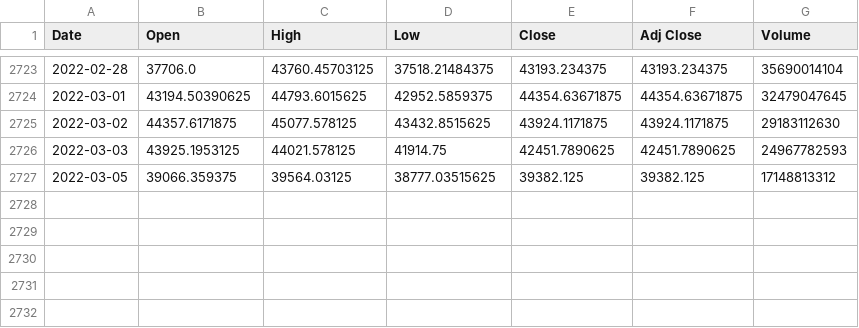
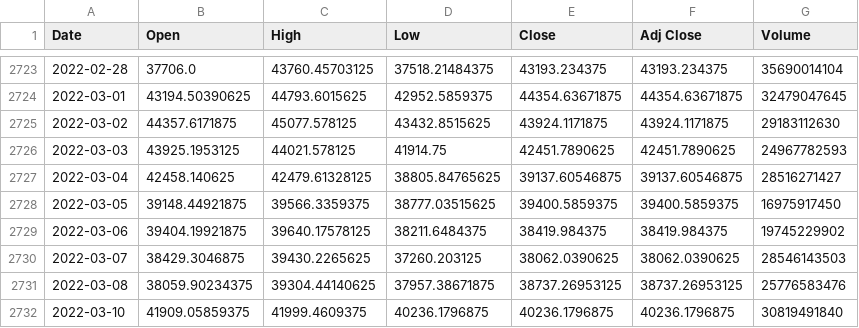
Before and after one commit to davidlwg/backtest, a CSV file: data/btc_OHLC.csv (was btc_daily.csv), drawn as a sheet; only a part is shown, gaps mark what is left out.

```diff
--- a/btc_daily.csv
+++ b/data/btc_OHLC.csv
@@ -2726,2 +2726,7 @@ Date,Open,High,Low,Close,Adj Close,Volume
 2022-03-03,43925.1953125,44021.578125,41914.75,42451.7890625,42451.7890625,24967782593
-2022-03-05,39066.359375,39564.03125,38777.03515625,39382.125,39382.125,17148813312
+2022-03-04,42458.140625,42479.61328125,38805.84765625,39137.60546875,39137.60546875,28516271427
+2022-03-05,39148.44921875,39566.3359375,38777.03515625,39400.5859375,39400.5859375,16975917450
+2022-03-06,39404.19921875,39640.17578125,38211.6484375,38419.984375,38419.984375,19745229902
+2022-03-07,38429.3046875,39430.2265625,37260.203125,38062.0390625,38062.0390625,28546143503
+2022-03-08,38059.90234375,39304.44140625,37957.38671875,38737.26953125,38737.26953125,25776583476
+2022-03-10,41909.05859375,41999.4609375,40236.1796875,40236.1796875,40236.1796875,30819491840
```
Also changed, not shown: 10 other files.
